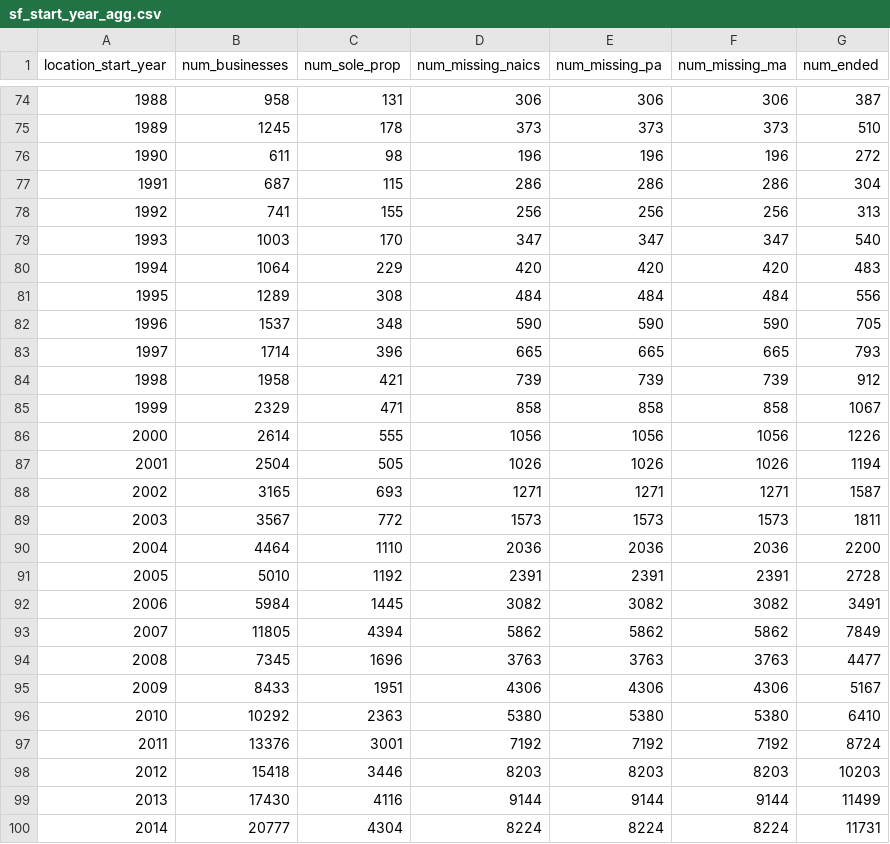
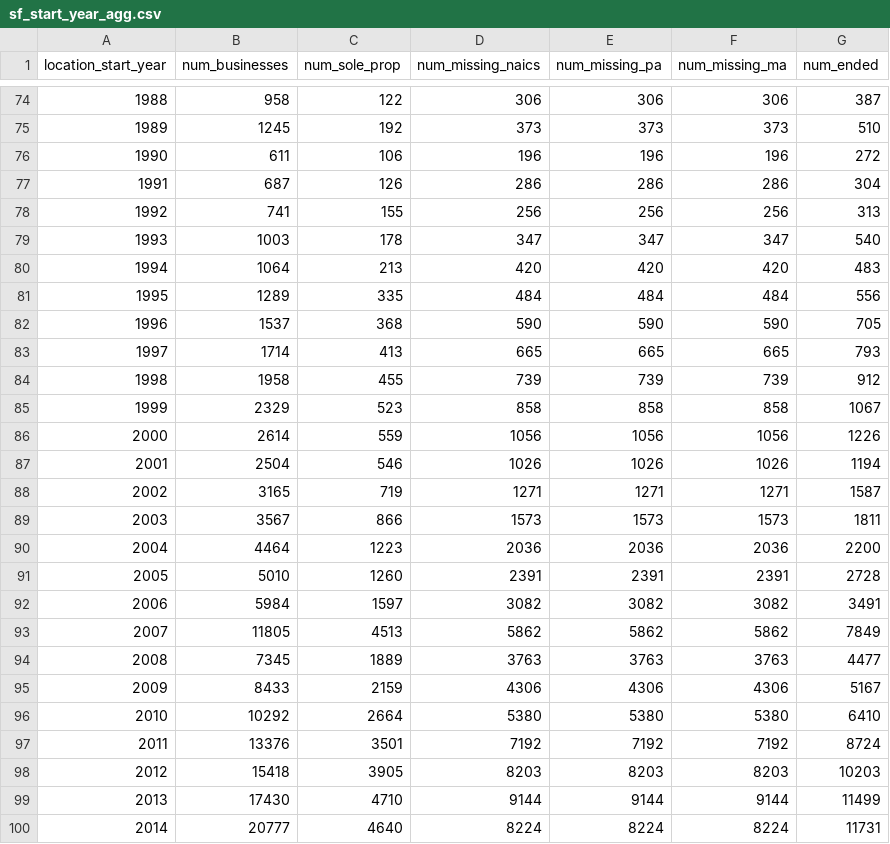
Before and after one commit to jfish-fishj/boring_cities, a CSV file: qc/sf_start_year_agg.csv, drawn as a sheet; only a part is shown, gaps mark what is left out; the diff covers the shown part only.

```diff
--- a/qc/sf_start_year_agg.csv
+++ b/qc/sf_start_year_agg.csv
@@ -74,27 +74,27 @@ location_start_year,num_businesses,num_sole_prop,num_missing_naics,num_missing_p
-1988,958,131,306,306,306,387
-1989,1245,178,373,373,373,510
-1990,611,98,196,196,196,272
-1991,687,115,286,286,286,304
+1988,958,122,306,306,306,387
+1989,1245,192,373,373,373,510
+1990,611,106,196,196,196,272
+1991,687,126,286,286,286,304
 1992,741,155,256,256,256,313
-1993,1003,170,347,347,347,540
-1994,1064,229,420,420,420,483
-1995,1289,308,484,484,484,556
-1996,1537,348,590,590,590,705
-1997,1714,396,665,665,665,793
-1998,1958,421,739,739,739,912
-1999,2329,471,858,858,858,1067
-2000,2614,555,1056,1056,1056,1226
-2001,2504,505,1026,1026,1026,1194
-2002,3165,693,1271,1271,1271,1587
-2003,3567,772,1573,1573,1573,1811
-2004,4464,1110,2036,2036,2036,2200
-2005,5010,1192,2391,2391,2391,2728
-2006,5984,1445,3082,3082,3082,3491
-2007,11805,4394,5862,5862,5862,7849
-2008,7345,1696,3763,3763,3763,4477
-2009,8433,1951,4306,4306,4306,5167
-2010,10292,2363,5380,5380,5380,6410
-2011,13376,3001,7192,7192,7192,8724
-2012,15418,3446,8203,8203,8203,10203
-2013,17430,4116,9144,9144,9144,11499
-2014,20777,4304,8224,8224,8224,11731
+1993,1003,178,347,347,347,540
+1994,1064,213,420,420,420,483
+1995,1289,335,484,484,484,556
+1996,1537,368,590,590,590,705
+1997,1714,413,665,665,665,793
+1998,1958,455,739,739,739,912
+1999,2329,523,858,858,858,1067
+2000,2614,559,1056,1056,1056,1226
+2001,2504,546,1026,1026,1026,1194
+2002,3165,719,1271,1271,1271,1587
+2003,3567,866,1573,1573,1573,1811
+2004,4464,1223,2036,2036,2036,2200
+2005,5010,1260,2391,2391,2391,2728
+2006,5984,1597,3082,3082,3082,3491
+2007,11805,4513,5862,5862,5862,7849
+2008,7345,1889,3763,3763,3763,4477
+2009,8433,2159,4306,4306,4306,5167
+2010,10292,2664,5380,5380,5380,6410
+2011,13376,3501,7192,7192,7192,8724
+2012,15418,3905,8203,8203,8203,10203
+2013,17430,4710,9144,9144,9144,11499
+2014,20777,4640,8224,8224,8224,11731
```
Also changed, not shown: 32 edited cells elsewhere in this file, 4 other files.
